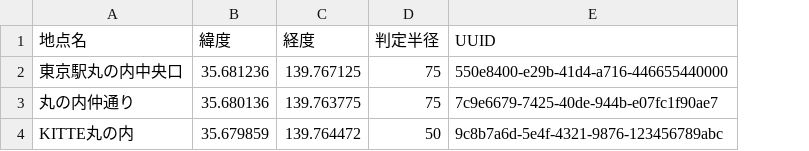
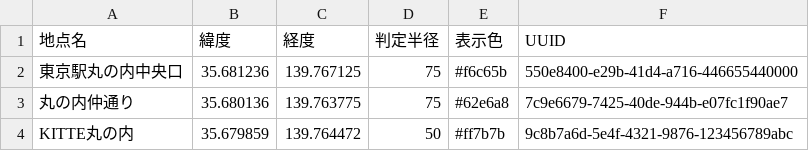
Before and after one commit to Notsu3296/radar-stamp-rally, a CSV file: locations.csv, drawn as a sheet; the diff names each change by its address in the sheet, - before the commit and + after, or states it on an @@ line.

```diff
--- a/locations.csv
+++ b/locations.csv
+column E (表示色), rows 2-4: #f6c65b | #62e6a8 | #ff7b7b
```
Also changed, not shown: 3 other files.
